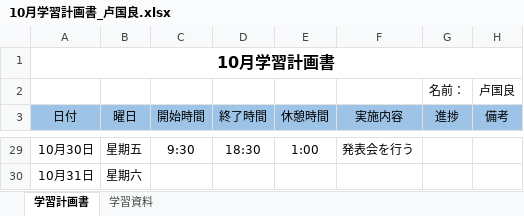
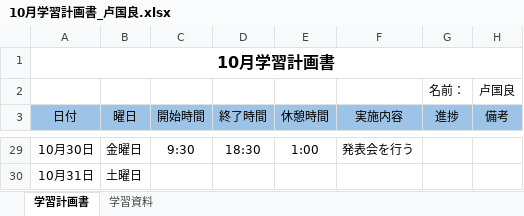
Before and after one commit to lzh840723/October_study, an Excel workbook: 進捗/10月学習計画書_卢国良.xlsx, sheet 学習計画書, drawn as a sheet; only a part is shown, gaps mark what is left out; values as stored, in another font and other column widths than the file's, no borders; the diff covers the shown part only; the diff names each change by its address in the sheet, - before the commit and + after, or states it on an @@ line.

```diff
--- a/進捗/10月学習計画書_卢国良.xlsx (sheet 学習計画書)
+++ b/進捗/10月学習計画書_卢国良.xlsx (sheet 学習計画書)
-B29 (曜日): 星期五
+B29 (曜日): 金曜日
-B30 (曜日): 星期六
+B30 (曜日): 土曜日
```
Also changed, not shown: 26 edited cells elsewhere in this sheet.
